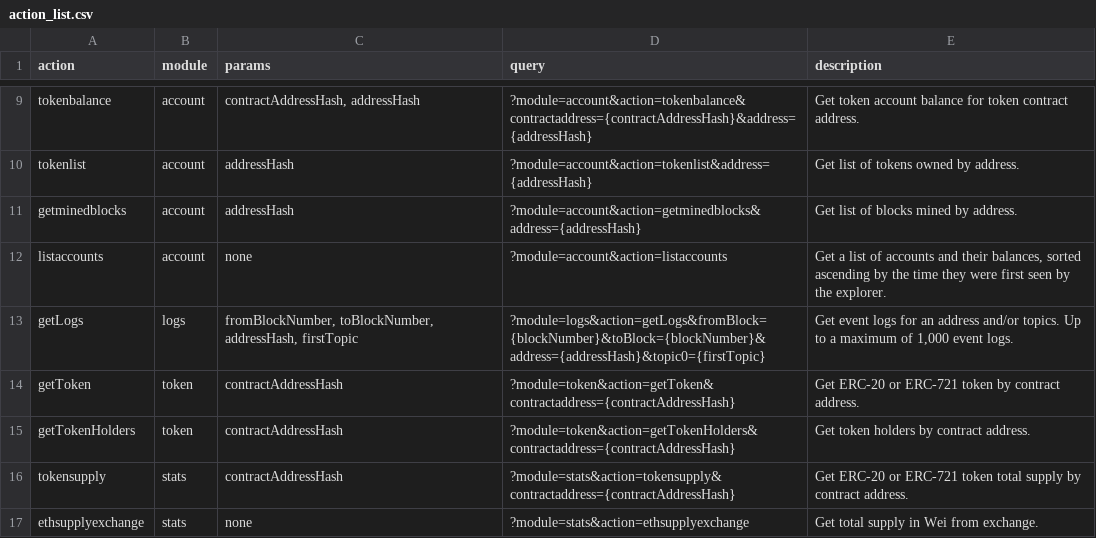
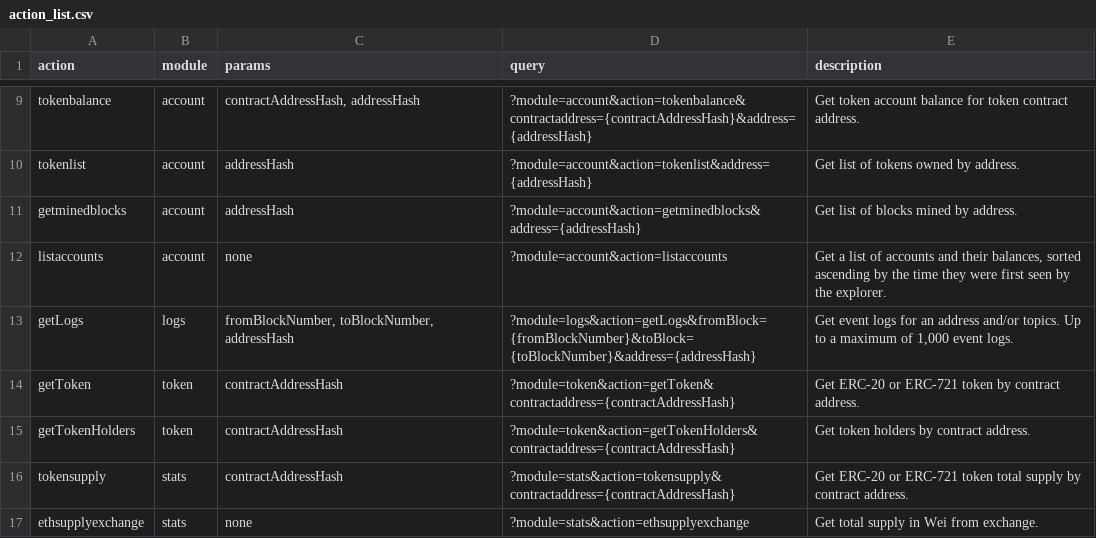
Before and after one commit to imgsu/evmos-api-frontend, a CSV file: action_list.csv, drawn as a sheet; only a part is shown, gaps mark what is left out.

```diff
--- a/action_list.csv
+++ b/action_list.csv
@@ -12,3 +12,3 @@ getminedblocks,account,addressHash,?module=account&action=getminedblocks&address
 listaccounts,account,none,?module=account&action=listaccounts,"Get a list of accounts and their balances, sorted ascending by the time they were first seen by the explorer."
-getLogs,logs,"fromBlockNumber, toBlockNumber, addressHash, firstTopic",?module=logs&action=getLogs&fromBlock={blockNumber}&toBlock={blockNumber}&address={addressHash}&topic0={firstTopic},"Get event logs for an address and/or topics. Up to a maximum of 1,000 event logs."
+getLogs,logs,"fromBlockNumber, toBlockNumber, addressHash",?module=logs&action=getLogs&fromBlock={fromBlockNumber}&toBlock={toBlockNumber}&address={addressHash},"Get event logs for an address and/or topics. Up to a maximum of 1,000 event logs."
 getToken,token,contractAddressHash,?module=token&action=getToken&contractaddress={contractAddressHash},Get ERC-20 or ERC-721 token by contract address.
```
Also changed, not shown: 1 other file.
